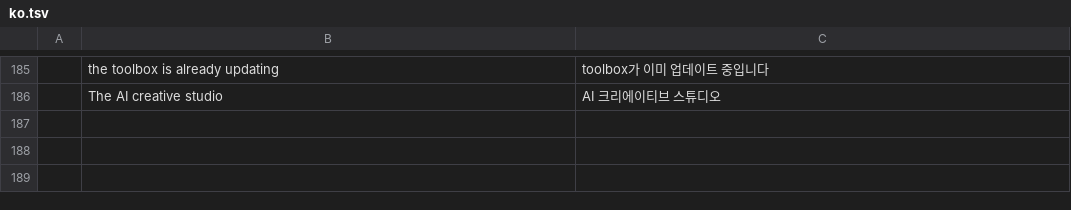
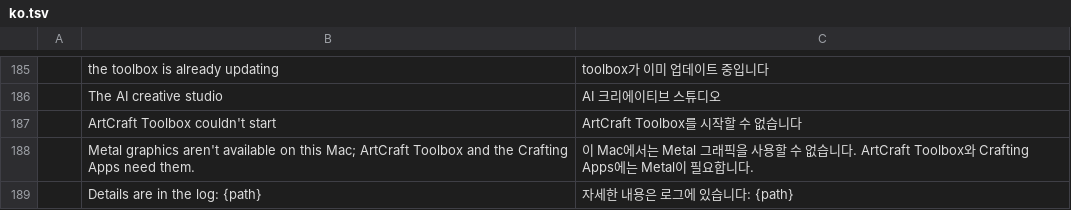
Before and after one commit to smyrgeorge/artcraft-toolbox, a TSV file: crates/ui-egui/src/i18n/ko.tsv, drawn as a sheet; only a part is shown, gaps mark what is left out.

```diff
--- a/crates/ui-egui/src/i18n/ko.tsv
+++ b/crates/ui-egui/src/i18n/ko.tsv
@@ -186 +186,4 @@
 	The AI creative studio	AI 크리에이티브 스튜디오
+	ArtCraft Toolbox couldn't start	ArtCraft Toolbox를 시작할 수 없습니다
+	Metal graphics aren't available on this Mac; ArtCraft Toolbox and the Crafting Apps need them.	이 Mac에서는 Metal 그래픽을 사용할 수 없습니다. ArtCraft Toolbox와 Crafting Apps에는 Metal이 필요합니다.
+	Details are in the log: {path}	자세한 내용은 로그에 있습니다: {path}
```
Also changed, not shown: crates/ui-egui/src/i18n/el.tsv, crates/ui-egui/src/i18n/fr.tsv, 15 other files.
